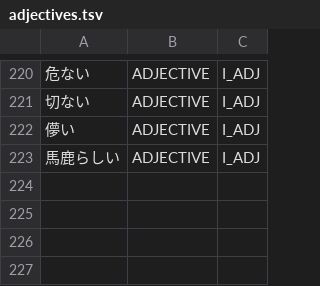
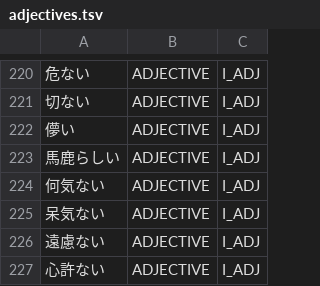
Before and after one commit to aitytech/suzume, a TSV file: data/core/adjectives.tsv, drawn as a sheet; only a part is shown, gaps mark what is left out; the diff names each change by its address in the sheet, - before the commit and + after, or states it on an @@ line.

Commit message:
fix: Split noun+ない instead of fabricating a fused i-adjective
A 2+ consecutive-kanji stem directly followed by exactly ない (問題ない, 心配ない, 関係ない, 自信ない) was emitted as a single i-adjective, because any surface ending in ない passed i-adjective candidate generation. A genuine i-adjective stem is never a multi-kanji noun, so suppress the fused candidate and let the 名詞|ない split path win, as 仕方ない already did.

Genuinely lexicalized 2-kanji nai-adjectives that stay whole (何気ない, 呆気ない, 遠慮ない, 心許ない) are preserved through the existing isAdjectiveInDictionary exception, registered as L2 I_ADJ entries.

```diff
--- a/data/core/adjectives.tsv
+++ b/data/core/adjectives.tsv
+row 224: 何気ない | ADJECTIVE | I_ADJ
+row 225: 呆気ない | ADJECTIVE | I_ADJ
+row 226: 遠慮ない | ADJECTIVE | I_ADJ
+row 227: 心許ない | ADJECTIVE | I_ADJ
```
Also changed, not shown: 2 other files.
